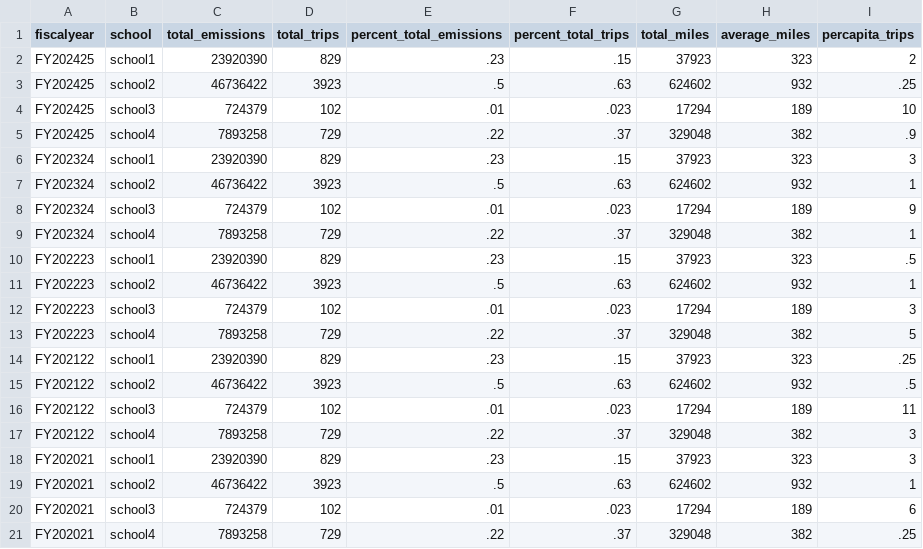
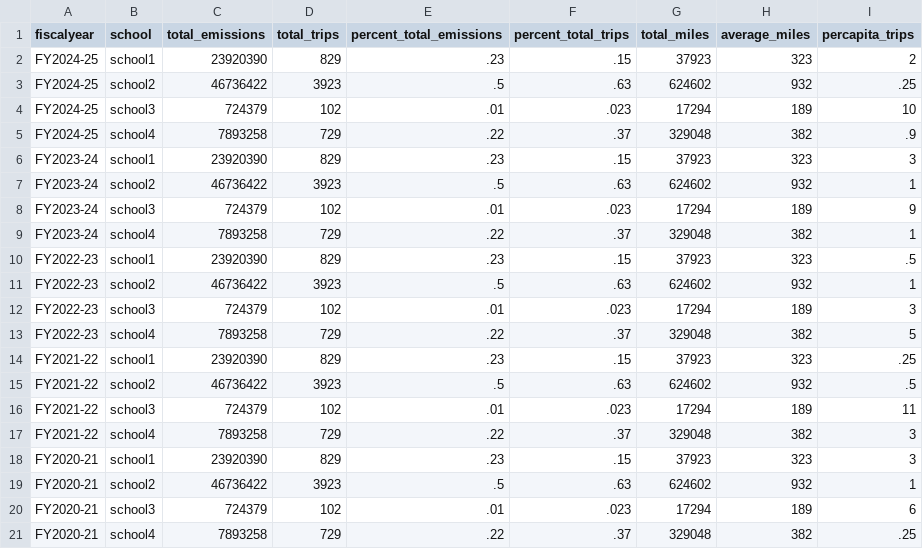
Before and after one commit to govex/jhuemissions, a CSV file: public/data/chart-data.csv, drawn as a sheet.

```diff
--- a/public/data/chart-data.csv
+++ b/public/data/chart-data.csv
@@ -1,21 +1,21 @@
 fiscalyear,school,total_emissions,total_trips,percent_total_emissions,percent_total_trips,total_miles,average_miles,percapita_trips
-FY202425,school1,23920390,829,.23,.15,37923,323,2
-FY202425,school2,46736422,3923,.5,.63,624602,932,.25
-FY202425,school3,724379,102,.01,.023,17294,189,10
-FY202425,school4,7893258,729,.22,.37,329048,382,.9
-FY202324,school1,23920390,829,.23,.15,37923,323,3
-FY202324,school2,46736422,3923,.5,.63,624602,932,1
-FY202324,school3,724379,102,.01,.023,17294,189,9
-FY202324,school4,7893258,729,.22,.37,329048,382,1
-FY202223,school1,23920390,829,.23,.15,37923,323,.5
-FY202223,school2,46736422,3923,.5,.63,624602,932,1
-FY202223,school3,724379,102,.01,.023,17294,189,3
-FY202223,school4,7893258,729,.22,.37,329048,382,5
-FY202122,school1,23920390,829,.23,.15,37923,323,.25
-FY202122,school2,46736422,3923,.5,.63,624602,932,.5
-FY202122,school3,724379,102,.01,.023,17294,189,11
-FY202122,school4,7893258,729,.22,.37,329048,382,3
-FY202021,school1,23920390,829,.23,.15,37923,323,3
-FY202021,school2,46736422,3923,.5,.63,624602,932,1
-FY202021,school3,724379,102,.01,.023,17294,189,6
-FY202021,school4,7893258,729,.22,.37,329048,382,.25
+FY2024-25,school1,23920390,829,.23,.15,37923,323,2
+FY2024-25,school2,46736422,3923,.5,.63,624602,932,.25
+FY2024-25,school3,724379,102,.01,.023,17294,189,10
+FY2024-25,school4,7893258,729,.22,.37,329048,382,.9
+FY2023-24,school1,23920390,829,.23,.15,37923,323,3
+FY2023-24,school2,46736422,3923,.5,.63,624602,932,1
+FY2023-24,school3,724379,102,.01,.023,17294,189,9
+FY2023-24,school4,7893258,729,.22,.37,329048,382,1
+FY2022-23,school1,23920390,829,.23,.15,37923,323,.5
+FY2022-23,school2,46736422,3923,.5,.63,624602,932,1
+FY2022-23,school3,724379,102,.01,.023,17294,189,3
+FY2022-23,school4,7893258,729,.22,.37,329048,382,5
+FY2021-22,school1,23920390,829,.23,.15,37923,323,.25
+FY2021-22,school2,46736422,3923,.5,.63,624602,932,.5
+FY2021-22,school3,724379,102,.01,.023,17294,189,11
+FY2021-22,school4,7893258,729,.22,.37,329048,382,3
+FY2020-21,school1,23920390,829,.23,.15,37923,323,3
+FY2020-21,school2,46736422,3923,.5,.63,624602,932,1
+FY2020-21,school3,724379,102,.01,.023,17294,189,6
+FY2020-21,school4,7893258,729,.22,.37,329048,382,.25
```
Also changed, not shown: public/data/chart_data_traveler.csv, 10 other files.
